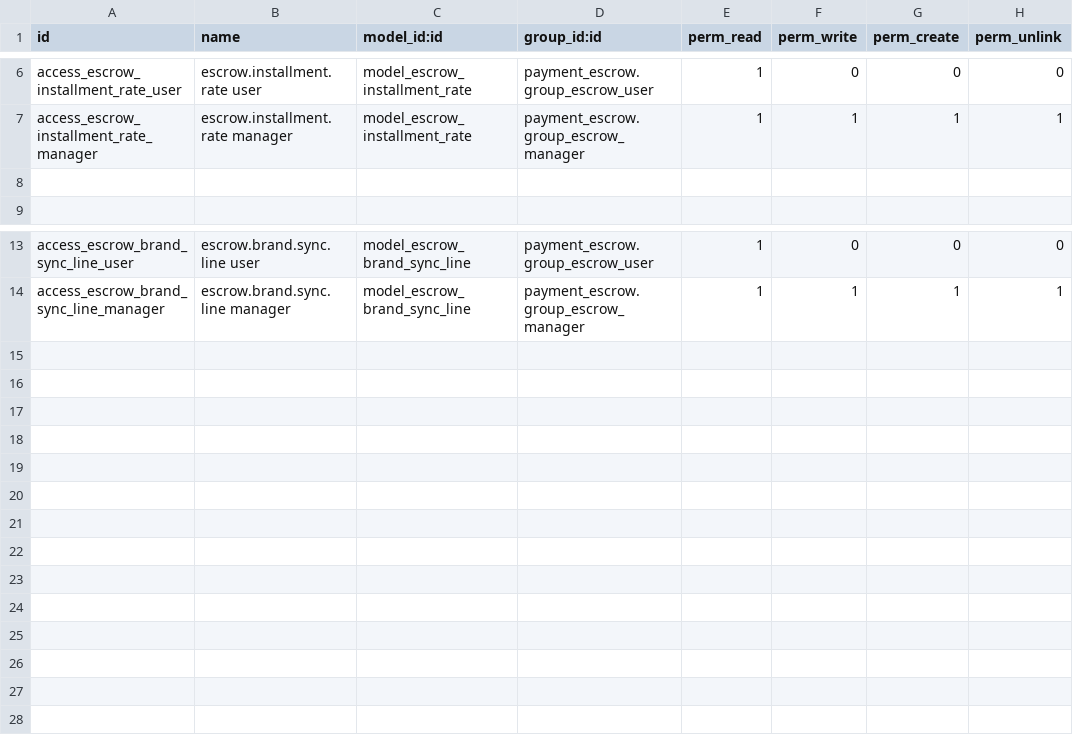
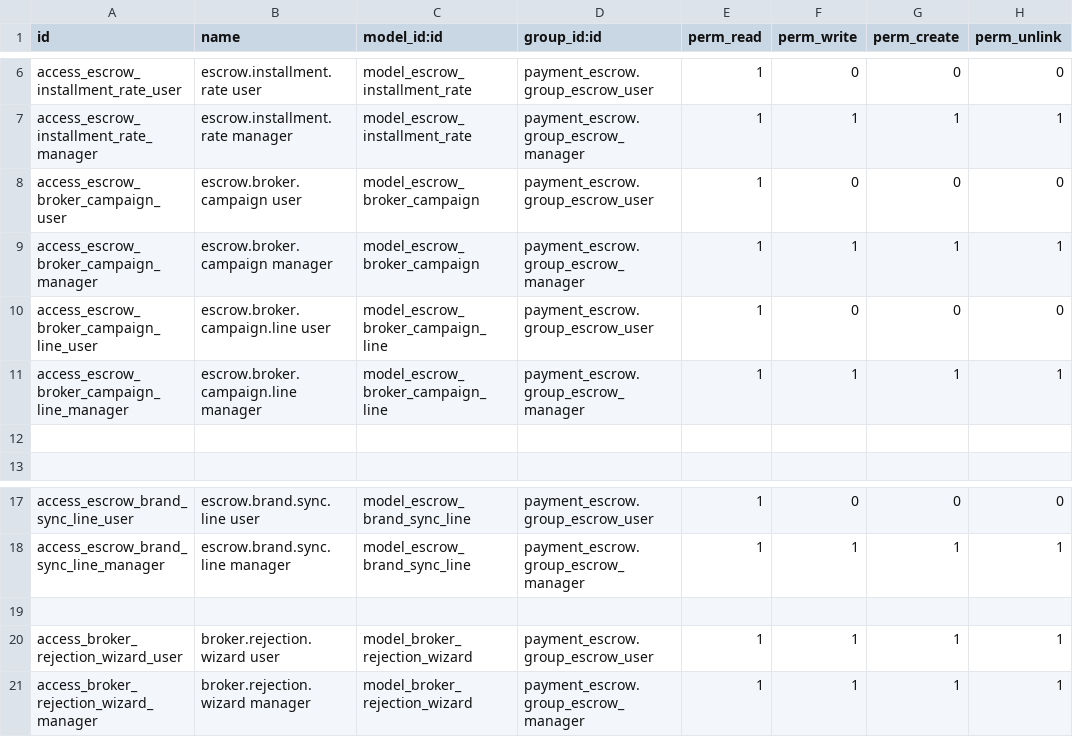
Before and after one commit to projetgrup/payment-service, a CSV file: payment_escrow/security/ir.model.access.csv, drawn as a sheet; only a part is shown, gaps mark what is left out; the diff names each change by its address in the sheet, - before the commit and + after, or states it on an @@ line.

Commit message:
[IMP] escrow settings menu rate menu broker_campaign

```diff
--- a/payment_escrow/security/ir.model.access.csv
+++ b/payment_escrow/security/ir.model.access.csv
+row 8: access_escrow_broker_campaign_user | escrow.broker.campaign user | model_escrow_broker_campaign | payment_escrow.group_escrow_user | 1 | 0 | 0 | 0
+row 9: access_escrow_broker_campaign_manager | escrow.broker.campaign manager | model_escrow_broker_campaign | payment_escrow.group_escrow_manager | 1 | 1 | 1 | 1
+row 10: access_escrow_broker_campaign_line_user | escrow.broker.campaign.line user | model_escrow_broker_campaign_line | payment_escrow.group_escrow_user | 1 | 0 | 0 | 0
+row 11: access_escrow_broker_campaign_line_manager | escrow.broker.campaign.line manager | model_escrow_broker_campaign_line | payment_escrow.group_escrow_manager | 1 | 1 | 1 | 1
+row 19: (empty)
+row 20: access_broker_rejection_wizard_user | broker.rejection.wizard user | model_broker_rejection_wizard | payment_escrow.group_escrow_user | 1 | 1 | 1 | 1
+row 21: access_broker_rejection_wizard_manager | broker.rejection.wizard manager | model_broker_rejection_wizard | payment_escrow.group_escrow_manager | 1 | 1 | 1 | 1
```
Also changed, not shown: 25 other files.
